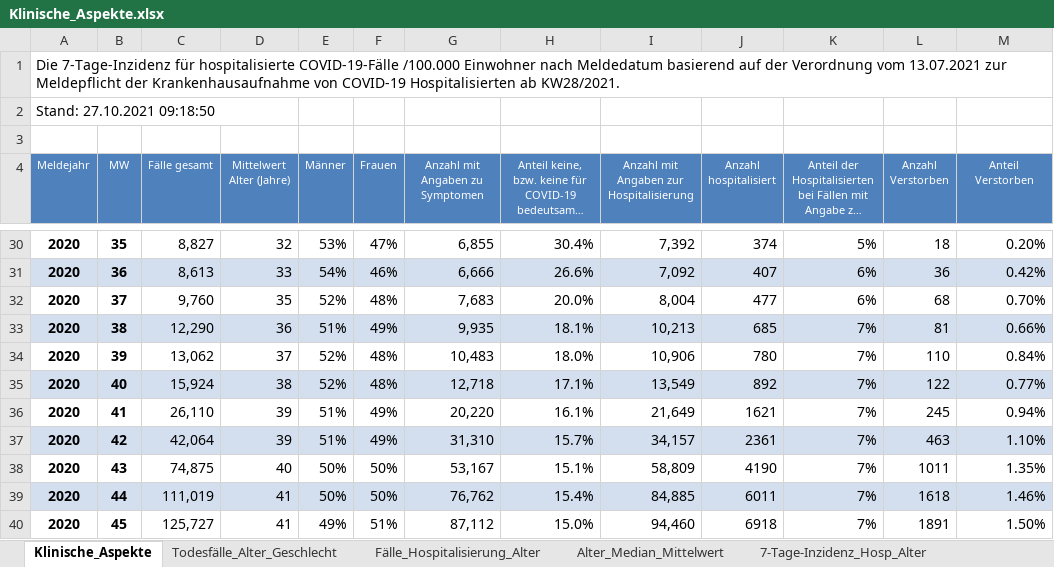
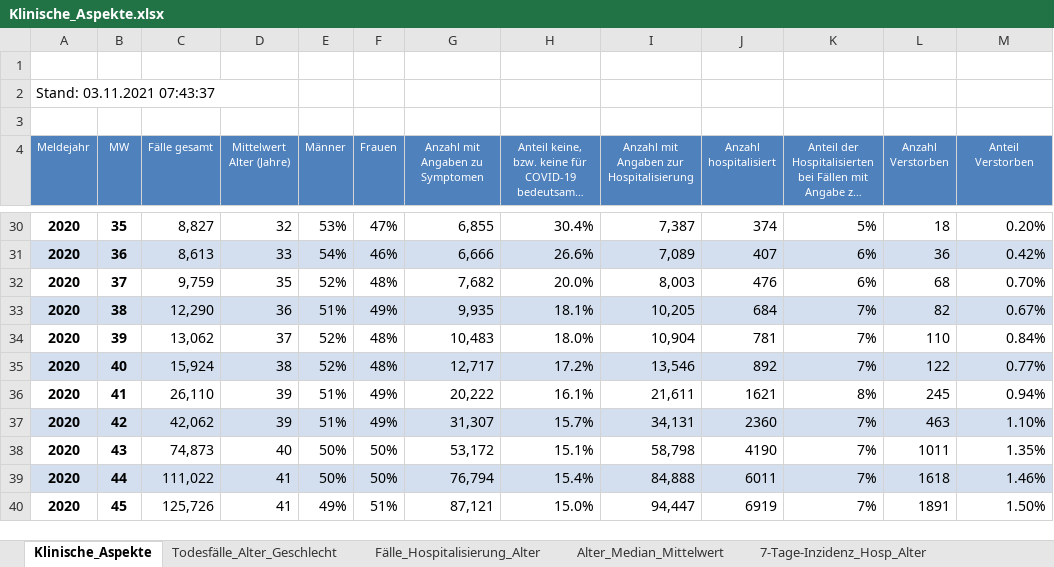
Before and after one commit to amarquard089/Covid19-Hospitalisierungsrate, an Excel workbook: Klinische_Aspekte.xlsx, sheet Klinische_Aspekte, drawn as a sheet; only a part is shown, gaps mark what is left out; long unchanged cells end in …; values as stored, in another font and other column widths than the file's, no borders; the diff covers the shown part only; the diff names each change by its address in the sheet, - before the commit and + after, or states it on an @@ line.

```diff
--- a/Klinische_Aspekte.xlsx (sheet Klinische_Aspekte)
+++ b/Klinische_Aspekte.xlsx (sheet Klinische_Aspekte)
-A1 (Meldejahr): Die 7-Tage-Inzidenz für hospitalisierte COVID-19-Fälle /100.000 Einwohner nach Meldedatum basierend auf der Verordnung vom 13.07.2021 zur Meldepflicht der Krankenhausaufnahme von COVID-19 Hospitalisierten ab KW28/2021.
+A1 (Meldejahr): (empty)
-A2 (Meldejahr): Stand: 27.10.2021 09:18:50
+A2 (Meldejahr): Stand: 03.11.2021 07:43:37
-I30: 7,392
+I30: 7,387
-I31: 7,092
+I31: 7,089
-C32 (Fälle gesamt): 9,760
+C32 (Fälle gesamt): 9,759
-G32 (Anzahl mit Angaben zu Symptomen): 7,683
+G32 (Anzahl mit Angaben zu Symptomen): 7,682
-I32: 8,004
+I32: 8,003
-J32 (Anzahl hospitalisiert): 477
+J32 (Anzahl hospitalisiert): 476
-I33: 10,213
+I33: 10,205
-J33 (Anzahl hospitalisiert): 685
+J33 (Anzahl hospitalisiert): 684
-L33 (Anzahl Verstorben): 81
+L33 (Anzahl Verstorben): 82
-M33 (Anteil Verstorben): 0.66%
+M33 (Anteil Verstorben): 0.67%
-I34: 10,906
+I34: 10,904
-J34 (Anzahl hospitalisiert): 780
+J34 (Anzahl hospitalisiert): 781
-G35 (Anzahl mit Angaben zu Symptomen): 12,718
+G35 (Anzahl mit Angaben zu Symptomen): 12,717
-H35: 17.1%
+H35: 17.2%
-I35: 13,549
+I35: 13,546
-G36 (Anzahl mit Angaben zu Symptomen): 20,220
+G36 (Anzahl mit Angaben zu Symptomen): 20,222
-I36: 21,649
+I36: 21,611
-K36: 7%
+K36: 8%
-C37 (Fälle gesamt): 42,064
+C37 (Fälle gesamt): 42,062
-G37 (Anzahl mit Angaben zu Symptomen): 31,310
+G37 (Anzahl mit Angaben zu Symptomen): 31,307
-I37: 34,157
+I37: 34,131
-J37 (Anzahl hospitalisiert): 2361
+J37 (Anzahl hospitalisiert): 2360
-C38 (Fälle gesamt): 74,875
+C38 (Fälle gesamt): 74,873
-G38 (Anzahl mit Angaben zu Symptomen): 53,167
+G38 (Anzahl mit Angaben zu Symptomen): 53,172
-I38: 58,809
+I38: 58,798
-C39 (Fälle gesamt): 111,019
+C39 (Fälle gesamt): 111,022
-G39 (Anzahl mit Angaben zu Symptomen): 76,762
+G39 (Anzahl mit Angaben zu Symptomen): 76,794
-I39: 84,885
+I39: 84,888
-C40 (Fälle gesamt): 125,727
+C40 (Fälle gesamt): 125,726
-G40 (Anzahl mit Angaben zu Symptomen): 87,112
+G40 (Anzahl mit Angaben zu Symptomen): 87,121
-I40: 94,460
+I40: 94,447
-J40 (Anzahl hospitalisiert): 6918
+J40 (Anzahl hospitalisiert): 6919
```
Also changed, not shown: 1 added row, 1 removed row and 239 edited cells elsewhere in this sheet, sheet Fälle_Hospitalisierung_Alter, sheet Alter_Median_Mittelwert, sheet 7-Tage-Inzidenz_Hosp_Alter, sheet Todesfälle_Alter_Geschlecht, 6 other files.
